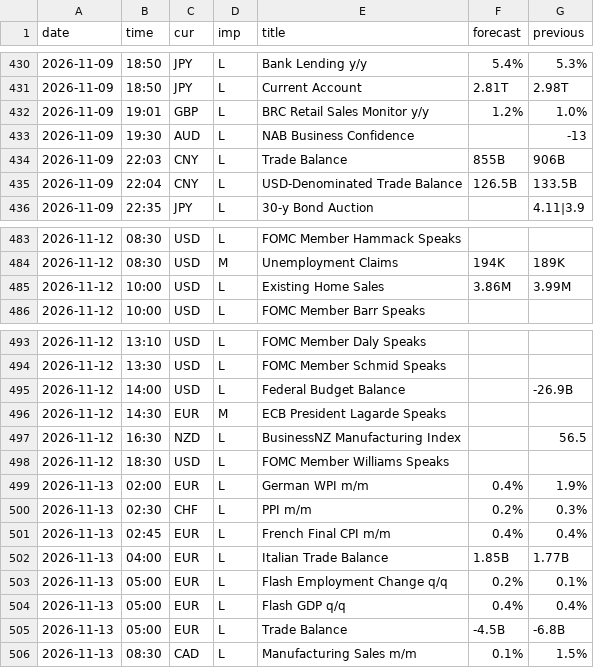
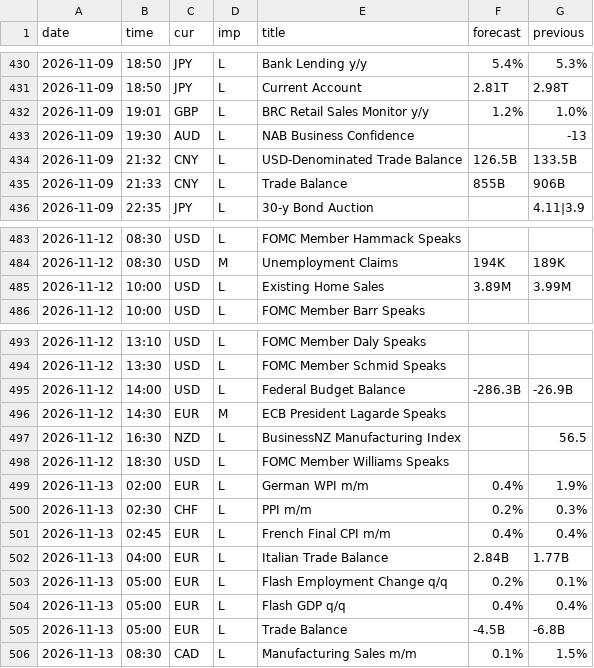
Before and after one commit to MaxMaseratii/gamma-levels, a CSV file: docs/news/news_history.csv, drawn as a sheet; only a part is shown, gaps mark what is left out.

```diff
--- a/docs/news/news_history.csv
+++ b/docs/news/news_history.csv
@@ -433,4 +433,4 @@ date,time,cur,imp,title,forecast,previous
 2026-11-09,19:30,AUD,L,NAB Business Confidence,,-13
-2026-11-09,22:03,CNY,L,Trade Balance,855B,906B
-2026-11-09,22:04,CNY,L,USD-Denominated Trade Balance,126.5B,133.5B
+2026-11-09,21:32,CNY,L,USD-Denominated Trade Balance,126.5B,133.5B
+2026-11-09,21:33,CNY,L,Trade Balance,855B,906B
 2026-11-09,22:35,JPY,L,30-y Bond Auction,,4.11|3.9
@@ -484,3 +484,3 @@ date,time,cur,imp,title,forecast,previous
 2026-11-12,08:30,USD,M,Unemployment Claims,194K,189K
-2026-11-12,10:00,USD,L,Existing Home Sales,3.86M,3.99M
+2026-11-12,10:00,USD,L,Existing Home Sales,3.89M,3.99M
 2026-11-12,10:00,USD,L,FOMC Member Barr Speaks,,
@@ -494,3 +494,3 @@ date,time,cur,imp,title,forecast,previous
 2026-11-12,13:30,USD,L,FOMC Member Schmid Speaks,,
-2026-11-12,14:00,USD,L,Federal Budget Balance,,-26.9B
+2026-11-12,14:00,USD,L,Federal Budget Balance,-286.3B,-26.9B
 2026-11-12,14:30,EUR,M,ECB President Lagarde Speaks,,
@@ -501,3 +501,3 @@ date,time,cur,imp,title,forecast,previous
 2026-11-13,02:45,EUR,L,French Final CPI m/m,0.4%,0.4%
-2026-11-13,04:00,EUR,L,Italian Trade Balance,1.85B,1.77B
+2026-11-13,04:00,EUR,L,Italian Trade Balance,2.84B,1.77B
 2026-11-13,05:00,EUR,L,Flash Employment Change q/q,0.2%,0.1%
```
Also changed, not shown: 1 other file.
